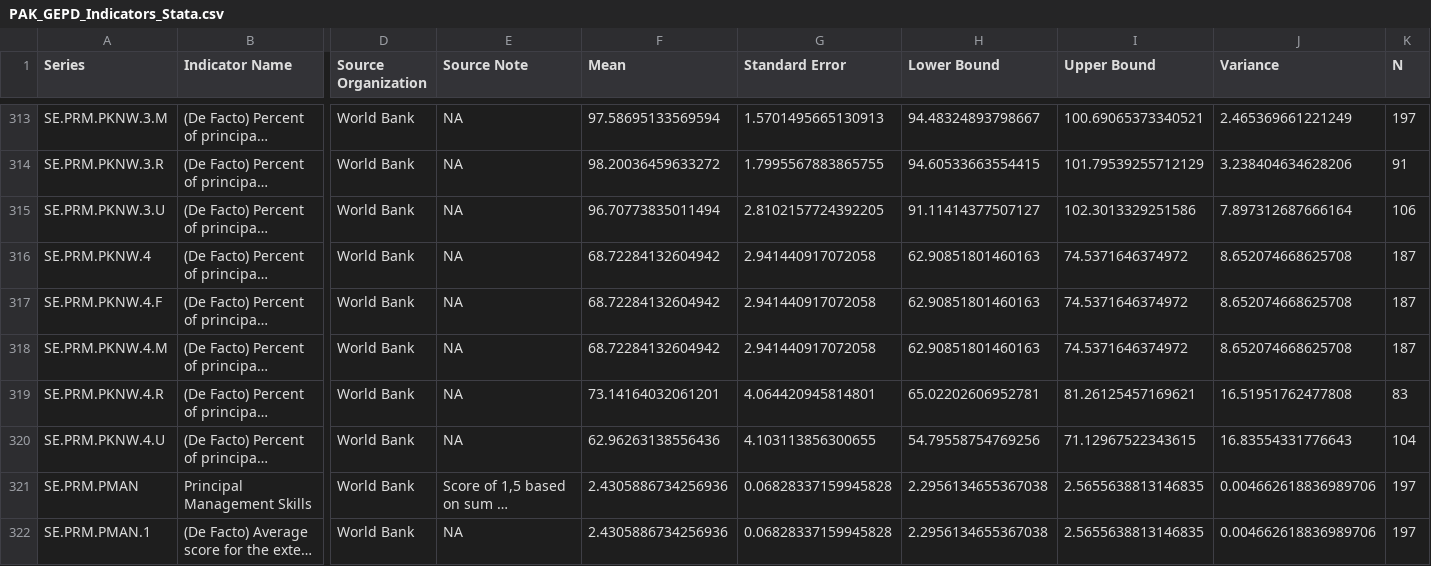
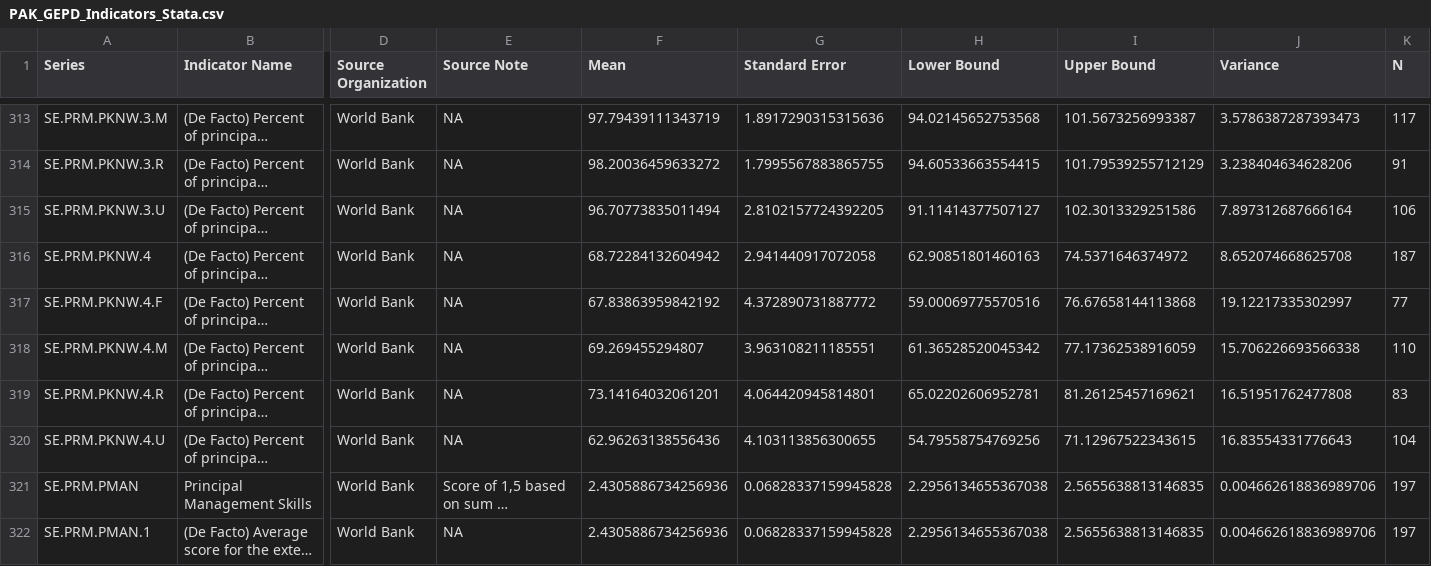
Before and after one commit to GEPD-Production/GEPD_Production-Pakistan_Balochistan, a CSV file: 04_GEPD_Indicators/PAK_GEPD_Indicators_Stata.csv, drawn as a sheet; only a part is shown, gaps mark what is left out; long unchanged cells end in …; the diff covers the shown part only; the diff names each change by its address in the sheet, - before the commit and + after, or states it on an @@ line.

```diff
--- a/04_GEPD_Indicators/PAK_GEPD_Indicators_Stata.csv
+++ b/04_GEPD_Indicators/PAK_GEPD_Indicators_Stata.csv
-F313 (Mean): 97.58695133569594
+F313 (Mean): 97.79439111343719
-G313 (Standard Error): 1.5701495665130913
+G313 (Standard Error): 1.8917290315315636
-H313 (Lower Bound): 94.48324893798667
+H313 (Lower Bound): 94.02145652753568
-I313 (Upper Bound): 100.69065373340521
+I313 (Upper Bound): 101.5673256993387
-J313 (Variance): 2.465369661221249
+J313 (Variance): 3.5786387287393473
-K313 (N): 197
+K313 (N): 117
-F317 (Mean): 68.72284132604942
+F317 (Mean): 67.83863959842192
-G317 (Standard Error): 2.941440917072058
+G317 (Standard Error): 4.372890731887772
-H317 (Lower Bound): 62.90851801460163
+H317 (Lower Bound): 59.00069775570516
-I317 (Upper Bound): 74.5371646374972
+I317 (Upper Bound): 76.67658144113868
-J317 (Variance): 8.652074668625708
+J317 (Variance): 19.12217335302997
-K317 (N): 187
+K317 (N): 77
-F318 (Mean): 68.72284132604942
+F318 (Mean): 69.269455294807
-G318 (Standard Error): 2.941440917072058
+G318 (Standard Error): 3.963108211185551
-H318 (Lower Bound): 62.90851801460163
+H318 (Lower Bound): 61.36528520045342
-I318 (Upper Bound): 74.5371646374972
+I318 (Upper Bound): 77.17362538916059
-J318 (Variance): 8.652074668625708
+J318 (Variance): 15.706226693566338
-K318 (N): 187
+K318 (N): 110
```
Also changed, not shown: 157 edited cells elsewhere in this file, 1 other file.
